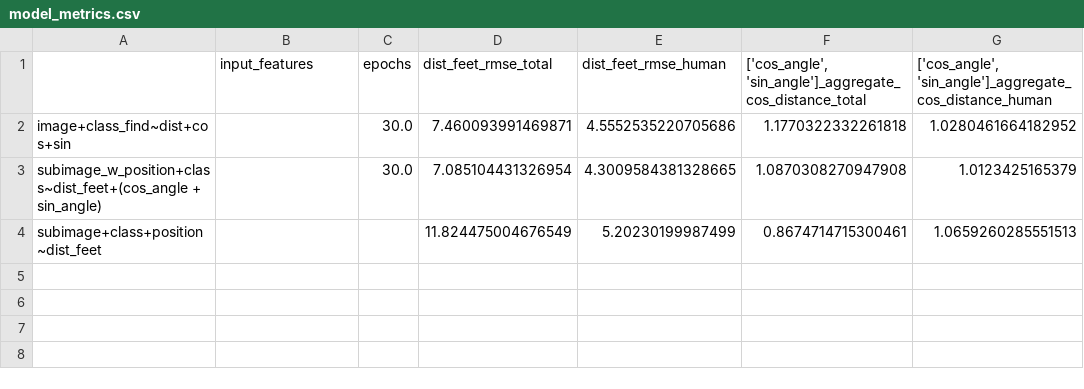
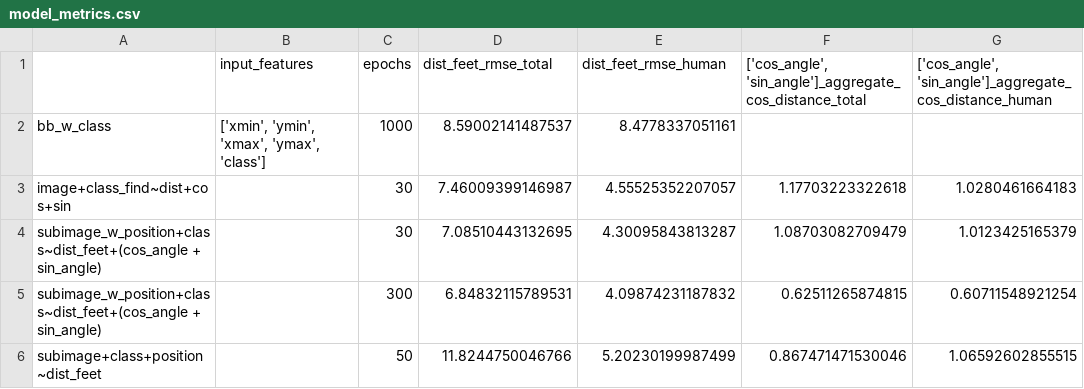
Before and after one commit to jshutler/cv_distance_estimation, a CSV file: data/metrics/model_metrics.csv, drawn as a sheet.

Commit message:
subimage model trained

```diff
--- a/data/metrics/model_metrics.csv
+++ b/data/metrics/model_metrics.csv
@@ -1,4 +1,6 @@
 ,input_features,epochs,dist_feet_rmse_total,dist_feet_rmse_human,"['cos_angle', 'sin_angle']_aggregate_cos_distance_total","['cos_angle', 'sin_angle']_aggregate_cos_distance_human"
-image+class_find~dist+cos+sin,,30.0,7.460093991469871,4.5552535220705686,1.1770322332261818,1.0280461664182952
-subimage_w_position+class~dist_feet+(cos_angle + sin_angle),,30.0,7.085104431326954,4.3009584381328665,1.0870308270947908,1.0123425165379
-subimage+class+position~dist_feet,,,11.824475004676549,5.20230199987499,0.8674714715300461,1.0659260285551513
+bb_w_class,"['xmin', 'ymin', 'xmax', 'ymax', 'class']",1000,8.59002141487537,8.4778337051161,,
+image+class_find~dist+cos+sin,,30,7.46009399146987,4.55525352207057,1.17703223322618,1.0280461664183
+subimage_w_position+class~dist_feet+(cos_angle + sin_angle),,30,7.08510443132695,4.30095843813287,1.08703082709479,1.0123425165379
+subimage_w_position+class~dist_feet+(cos_angle + sin_angle),,300,6.84832115789531,4.09874231187832,0.62511265874815,0.60711548921254
+subimage+class+position~dist_feet,,50,11.8244750046766,5.20230199987499,0.867471471530046,1.06592602855515
```
Also changed, not shown: 6 other files.
